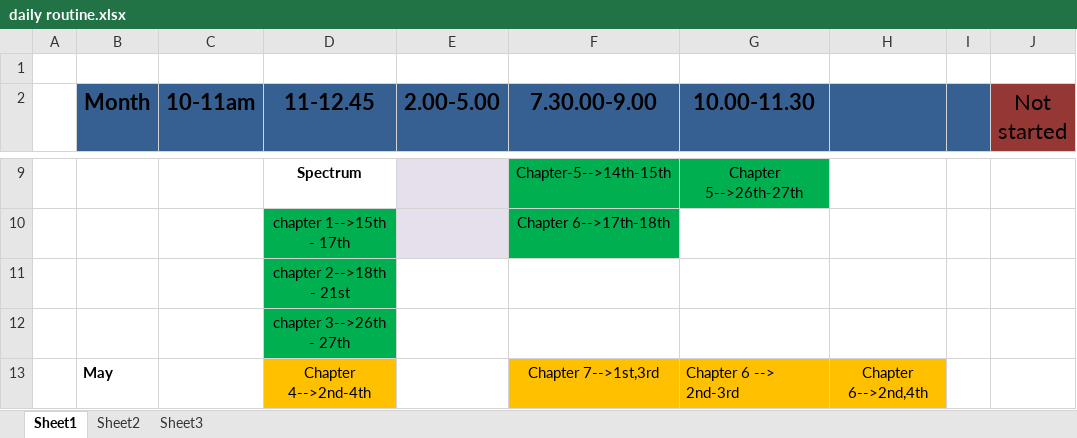
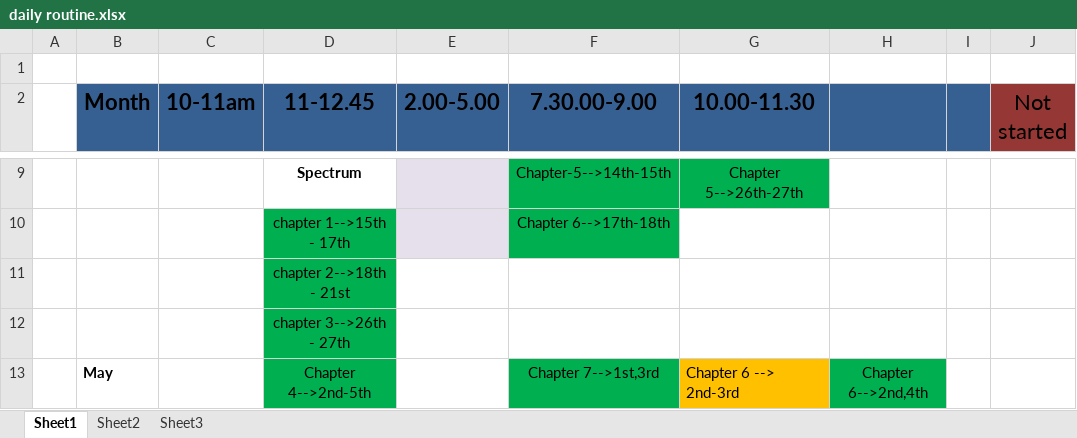
Before and after one commit to swguru1/OAS-Study-material, an Excel workbook: daily routine.xlsx, sheet Sheet1, drawn as a sheet; only a part is shown, gaps mark what is left out; values as stored, in another font and other column widths than the file's, no borders; charts and pictures not drawn; the diff names each change by its address in the sheet, - before the commit and + after, or states it on an @@ line.

```diff
--- a/daily routine.xlsx (sheet Sheet1)
+++ b/daily routine.xlsx (sheet Sheet1)
-D13 (11-12.45): Chapter 4-->2nd-4th
+D13 (11-12.45): Chapter 4-->2nd-5th
-D13 fill: #FFC000
+D13 fill: #00B050
-F13 fill: #FFC000
+F13 fill: #00B050
-H13 fill: #FFC000
+H13 fill: #00B050
```
Also changed, not shown: 1 other file.
